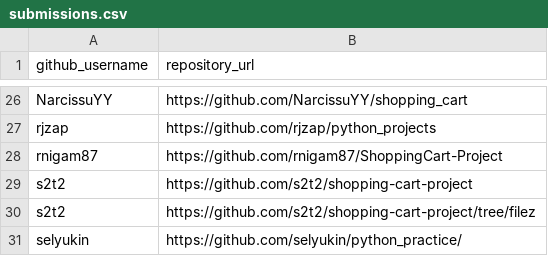
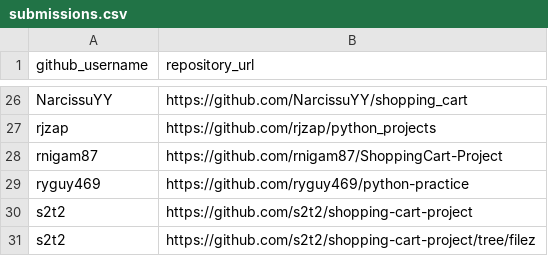
Before and after one commit to prof-rossetti/nyu-info-2335-201706, a CSV file: projects/shopping-cart/submissions.csv, drawn as a sheet; only a part is shown, gaps mark what is left out; the shorter side is filled out with more unchanged rows.

Commit message:
shopping cart submission ryguy469 (#179)
* shopping cart submission ryguy469

* Update submissions.csv

```diff
--- a/projects/shopping-cart/submissions.csv
+++ b/projects/shopping-cart/submissions.csv
@@ -28,2 +28,3 @@ rjzap, https://github.com/rjzap/python_projects
 rnigam87, https://github.com/rnigam87/ShoppingCart-Project
+ryguy469, https://github.com/ryguy469/python-practice
 s2t2, https://github.com/s2t2/shopping-cart-project
```
